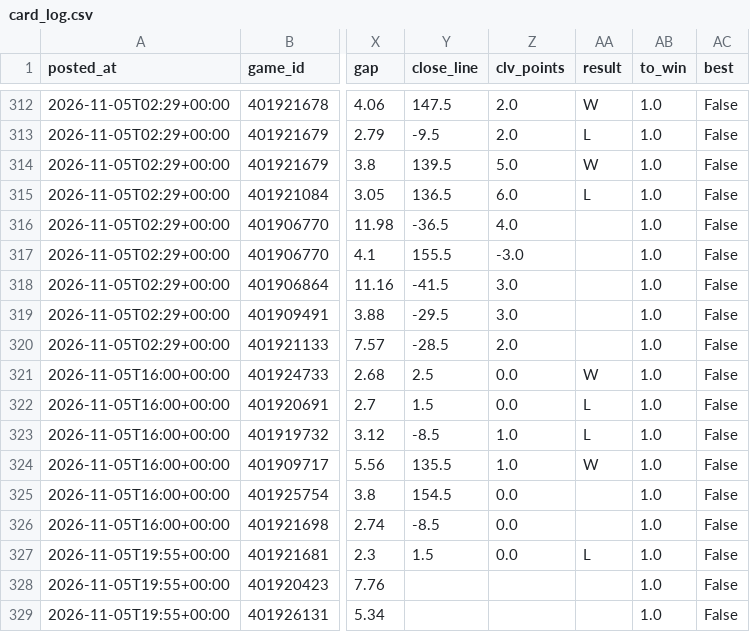
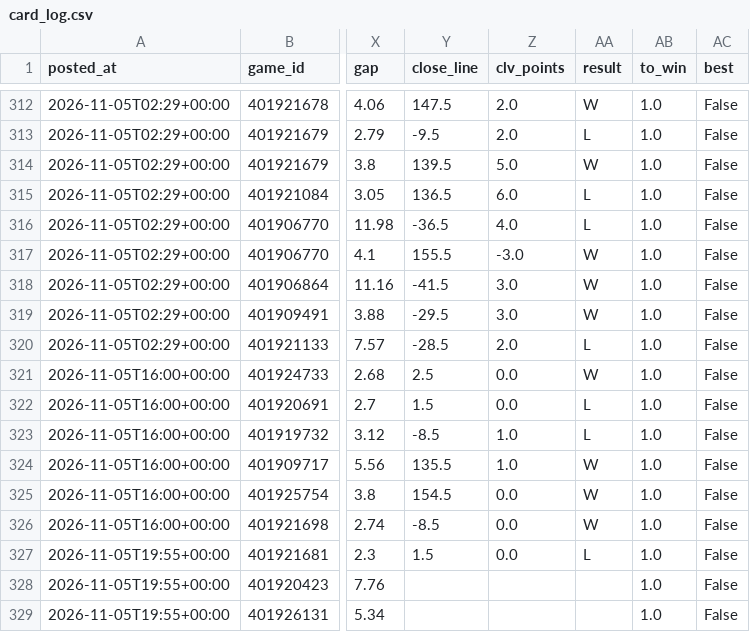
Before and after one commit to patjennings96-ctrl/ncaab-edge-board, a CSV file: data/history/card_log.csv, drawn as a sheet; only a part is shown, gaps mark what is left out; the diff covers the shown part only; the diff names each change by its address in the sheet, - before the commit and + after, or states it on an @@ line.

```diff
--- a/data/history/card_log.csv
+++ b/data/history/card_log.csv
-AA316 (result): (empty)
+AA316 (result): L
-AA317:AA319 (result): (empty)
+AA317:AA319 (result): W
-AA320 (result): (empty)
+AA320 (result): L
-AA325:AA326 (result): (empty)
+AA325:AA326 (result): W
```
Also changed, not shown: 16 edited cells elsewhere in this file, data/history/cal_log.csv, 3 other files.
